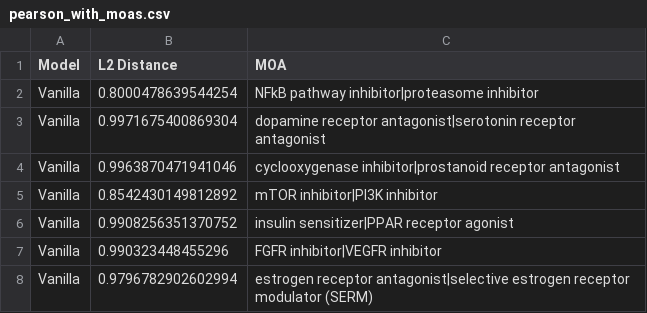
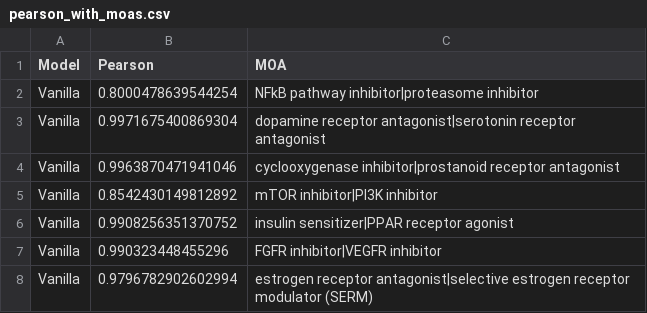
Before and after one commit to broadinstitute/cell-painting-vae, a CSV file: cell-painting/3.application/pearson_with_moas.csv, drawn as a sheet; only a part is shown.

Commit message:
typo

```diff
--- a/cell-painting/3.application/pearson_with_moas.csv
+++ b/cell-painting/3.application/pearson_with_moas.csv
@@ -1,2 +1,2 @@
-Model,L2 Distance,MOA
+Model,Pearson,MOA
 Vanilla,0.8000478639544254,NFkB pathway inhibitor|proteasome inhibitor
```
Also changed, not shown: 1 other file.
